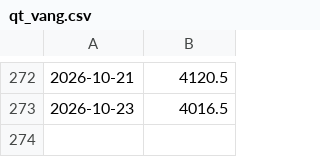
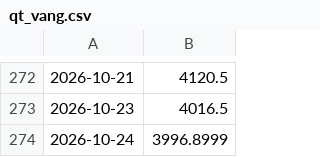
Before and after one commit to hoanglong1701/usda-auto, a CSV file: data/gia_vn/qt_vang.csv, drawn as a sheet; only a part is shown, gaps mark what is left out; the diff names each change by its address in the sheet, - before the commit and + after, or states it on an @@ line.

Commit message:
data: 2026-10-24T13:13:47Z

```diff
--- a/data/gia_vn/qt_vang.csv
+++ b/data/gia_vn/qt_vang.csv
+row 274: 2026-10-24 | 3996.8999
```
Also changed, not shown: 1 other file.
